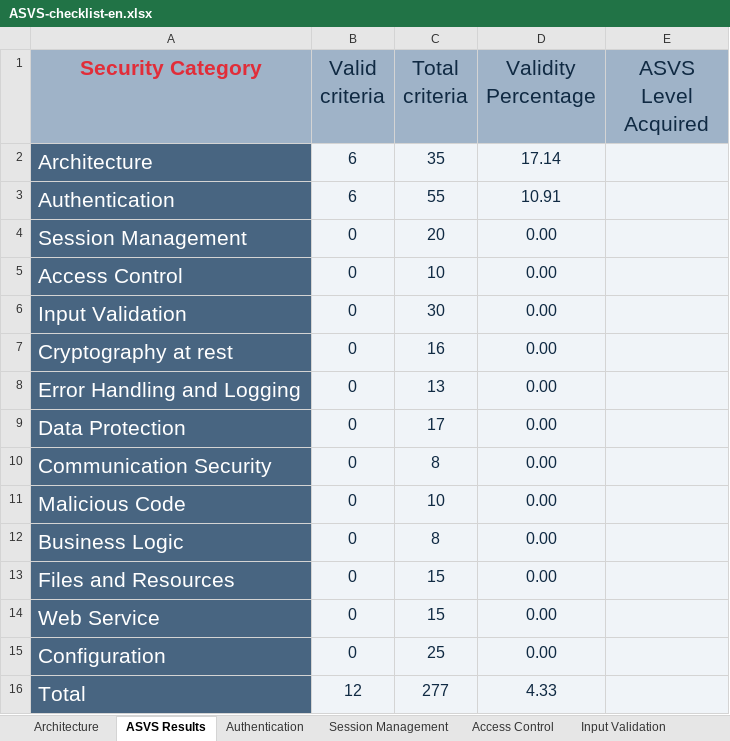
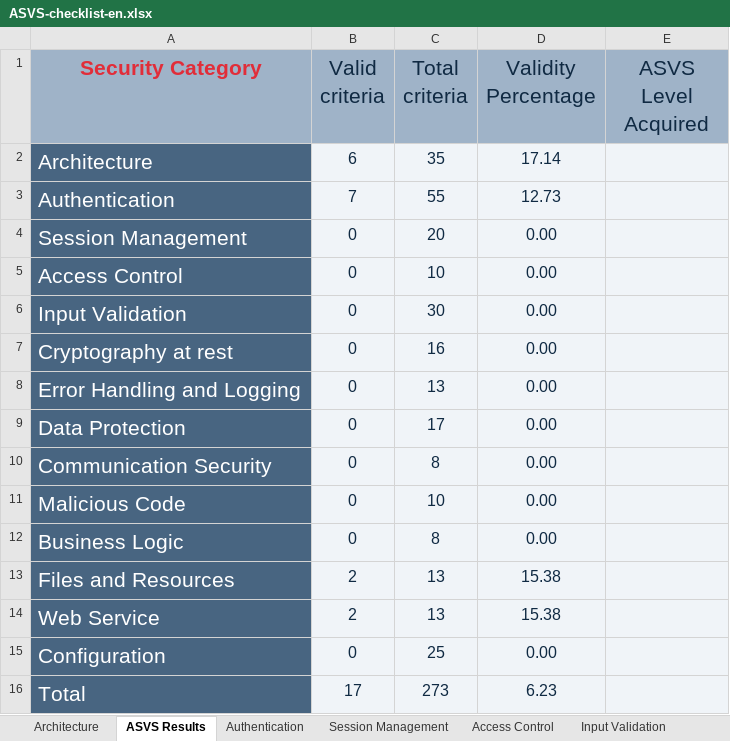
Before and after one commit to dianarrmiranda/2_Project_SIO, an Excel workbook: analysis/ASVS-checklist-en.xlsx, sheet ASVS Results, drawn as a sheet; values as stored, in another font and other column widths than the file's, no borders; charts and pictures not drawn; the diff names each change by its address in the sheet, - before the commit and + after, or states it on an @@ line.

```diff
--- a/analysis/ASVS-checklist-en.xlsx (sheet ASVS Results)
+++ b/analysis/ASVS-checklist-en.xlsx (sheet ASVS Results)
-B3 (Valid criteria): 6
+B3 (Valid criteria): 7
-D3 (Validity Percentage): 10.91
+D3 (Validity Percentage): 12.73
-B13:B14 (Valid criteria): 0
+B13:B14 (Valid criteria): 2
-C13:C14 (Total criteria): 15
+C13:C14 (Total criteria): 13
-D13:D14 (Validity Percentage): 0.00
+D13:D14 (Validity Percentage): 15.38
-B16 (Valid criteria): 12
+B16 (Valid criteria): 17
-C16 (Total criteria): 277
+C16 (Total criteria): 273
-D16 (Validity Percentage): 4.33
+D16 (Validity Percentage): 6.23
```
Also changed, not shown: sheet Files and Resources, sheet Web Services, sheet Configuration, sheet Authentication, charts or pictures, 1 other file.
